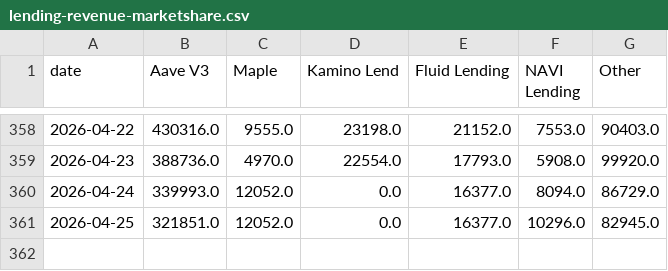
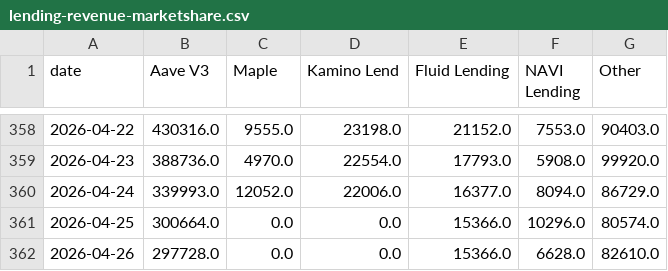
Before and after one commit to DeFi-Kai/kai-site, a CSV file: static/data/aave-six-months-later/lending-revenue-marketshare.csv, drawn as a sheet; only a part is shown, gaps mark what is left out.

```diff
--- a/static/data/aave-six-months-later/lending-revenue-marketshare.csv
+++ b/static/data/aave-six-months-later/lending-revenue-marketshare.csv
@@ -359,3 +359,4 @@ date,Aave V3,Maple,Kamino Lend,Fluid Lending,NAVI Lending,Other
 2026-04-23,388736.0,4970.0,22554.0,17793.0,5908.0,99920.0
-2026-04-24,339993.0,12052.0,0.0,16377.0,8094.0,86729.0
-2026-04-25,321851.0,12052.0,0.0,16377.0,10296.0,82945.0
+2026-04-24,339993.0,12052.0,22006.0,16377.0,8094.0,86729.0
+2026-04-25,300664.0,0.0,0.0,15366.0,10296.0,80574.0
+2026-04-26,297728.0,0.0,0.0,15366.0,6628.0,82610.0
```
Also changed, not shown: static/data/aave-six-months-later/mcap-to-outstanding-loans-debug.csv, static/data/aave-six-months-later/mcap-to-outstanding-loans.csv, 2 other files.
